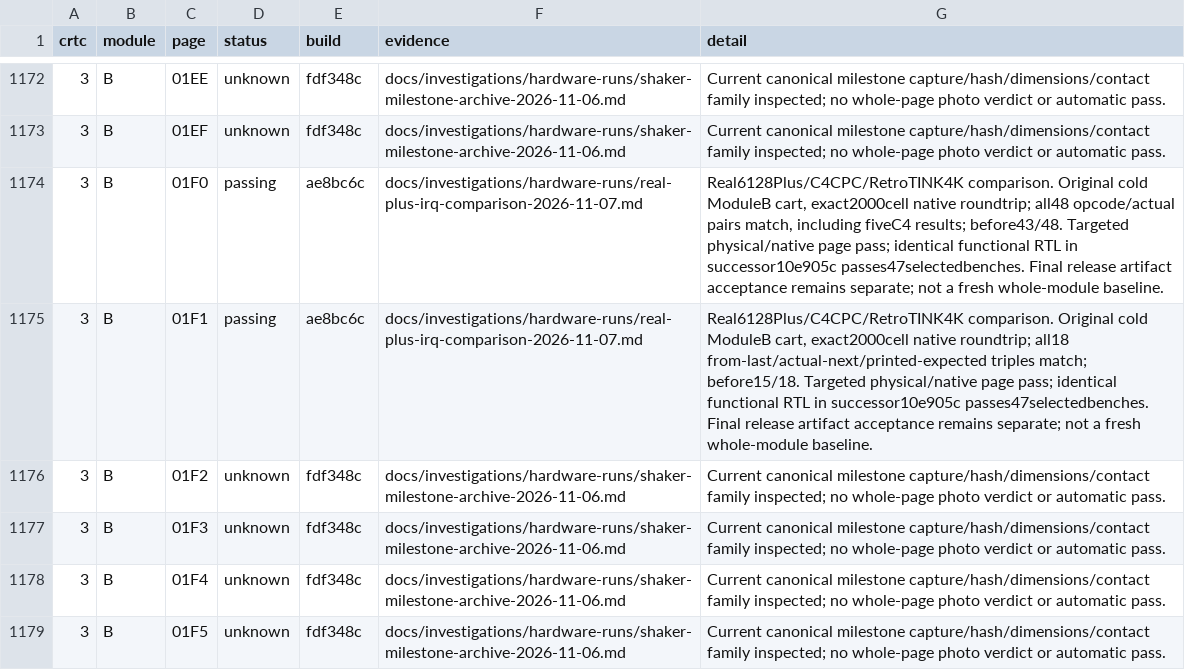
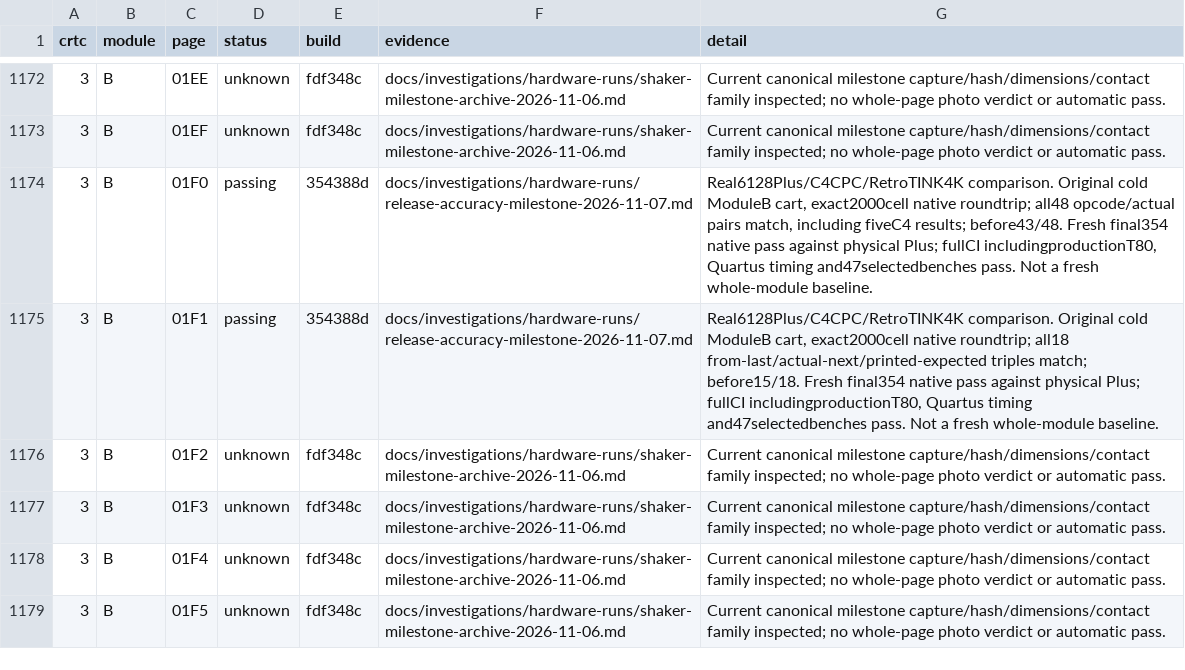
Before and after one commit to renaudguerin/Amstrad_MiSTer, a CSV file: docs/shaker-results.csv, drawn as a sheet; only a part is shown, gaps mark what is left out.

Commit message:
docs: record verified accuracy draft and exact release acceptance

```diff
--- a/docs/shaker-results.csv
+++ b/docs/shaker-results.csv
@@ -1173,4 +1173,4 @@ crtc,module,page,status,build,evidence,detail
 3,B,01EF,unknown,fdf348c,docs/investigations/hardware-runs/shaker-milestone-archive-2026-11-06.md,Current canonical milestone capture/hash/dimensions/contact family inspected; no whole-page photo verdict or automatic pass.
-3,B,01F0,passing,ae8bc6c,docs/investigations/hardware-runs/real-plus-irq-comparison-2026-11-07.md,"Real6128Plus/C4CPC/RetroTINK4K comparison. Original cold ModuleB cart, exact2000cell native roundtrip; all48 opcode/actual pairs match, including fiveC4 results; before43/48. Targeted physical/native page pass; identical functional RTL in successor10e905c passes47selectedbenches. Final release artifact acceptance remains separate; not a fresh whole-module baseline."
-3,B,01F1,passing,ae8bc6c,docs/investigations/hardware-runs/real-plus-irq-comparison-2026-11-07.md,"Real6128Plus/C4CPC/RetroTINK4K comparison. Original cold ModuleB cart, exact2000cell native roundtrip; all18 from-last/actual-next/printed-expected triples match; before15/18. Targeted physical/native page pass; identical functional RTL in successor10e905c passes47selectedbenches. Final release artifact acceptance remains separate; not a fresh whole-module baseline."
+3,B,01F0,passing,354388d,docs/investigations/hardware-runs/release-accuracy-milestone-2026-11-07.md,"Real6128Plus/C4CPC/RetroTINK4K comparison. Original cold ModuleB cart, exact2000cell native roundtrip; all48 opcode/actual pairs match, including fiveC4 results; before43/48. Fresh final354 native pass against physical Plus; fullCI includingproductionT80, Quartus timing and47selectedbenches pass. Not a fresh whole-module baseline."
+3,B,01F1,passing,354388d,docs/investigations/hardware-runs/release-accuracy-milestone-2026-11-07.md,"Real6128Plus/C4CPC/RetroTINK4K comparison. Original cold ModuleB cart, exact2000cell native roundtrip; all18 from-last/actual-next/printed-expected triples match; before15/18. Fresh final354 native pass against physical Plus; fullCI includingproductionT80, Quartus timing and47selectedbenches pass. Not a fresh whole-module baseline."
 3,B,01F2,unknown,fdf348c,docs/investigations/hardware-runs/shaker-milestone-archive-2026-11-06.md,Current canonical milestone capture/hash/dimensions/contact family inspected; no whole-page photo verdict or automatic pass.
```
Also changed, not shown: 5 other files.
